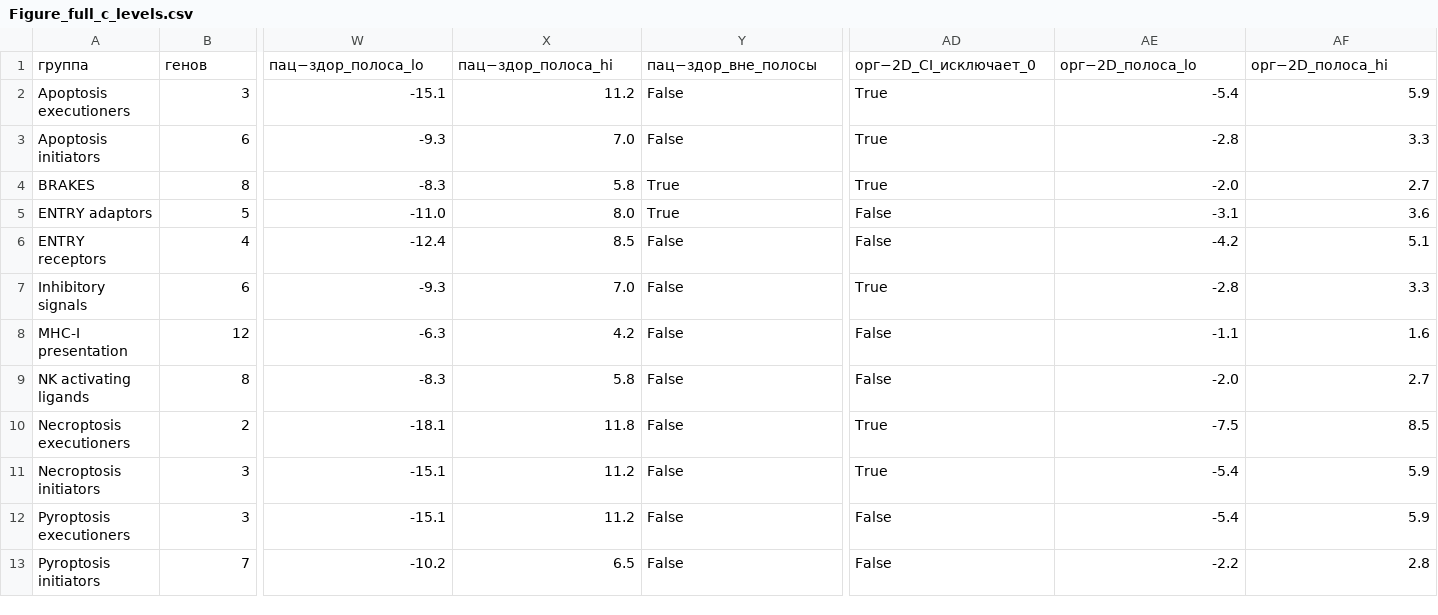
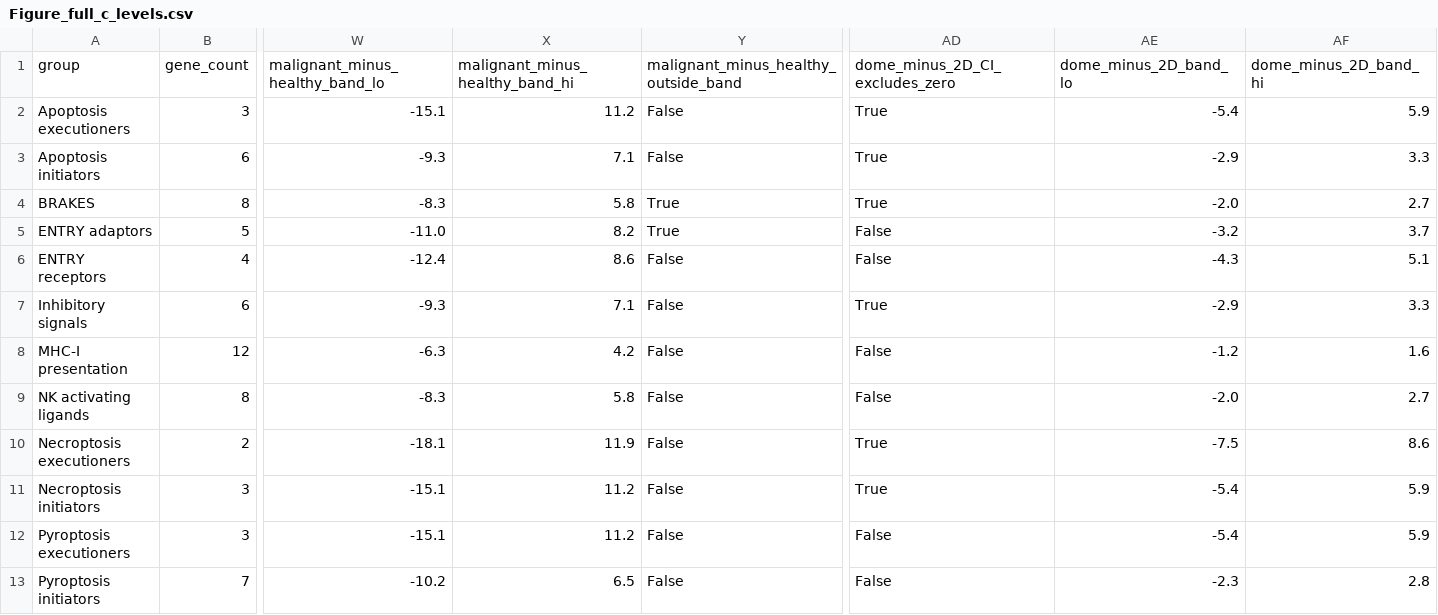
Before and after one commit to alexeysakhalin/tumor-model-comparison-patient-3d-2d, a CSV file: source_data/Figure_full_c_levels.csv, drawn as a sheet; only a part is shown, gaps mark what is left out; removed rows and columns are numbered as before the commit, all else as after; rows hold the shown columns only; the diff names each change by its address in the sheet, - before the commit and + after, or states it on an @@ line.

```diff
--- a/source_data/Figure_full_c_levels.csv
+++ b/source_data/Figure_full_c_levels.csv
-row 1: группа | генов | пац−здор_полоса_lo | пац−здор_полоса_hi | пац−здор_вне_полосы | орг−2D_CI_исключает_0 | орг−2D_полоса_lo | орг−2D_полоса_hi
+row 1: group | gene_count | malignant_minus_healthy_band_lo | malignant_minus_healthy_band_hi | malignant_minus_healthy_outside_band | dome_minus_2D_CI_excludes_zero | dome_minus_2D_band_lo | dome_minus_2D_band_hi
-X3: 7.0
+X3: 7.1
-AE3: -2.8
+AE3: -2.9
-X5: 8.0
+X5: 8.2
-AE5: -3.1
+AE5: -3.2
-AF5: 3.6
+AF5: 3.7
-X6: 8.5
+X6: 8.6
-AE6: -4.2
+AE6: -4.3
-X7: 7.0
+X7: 7.1
-AE7: -2.8
+AE7: -2.9
-AE8: -1.1
+AE8: -1.2
-X10: 11.8
+X10: 11.9
-AF10: 8.5
+AF10: 8.6
-AE13: -2.2
+AE13: -2.3
```
Also changed, not shown: MANIFEST_SHA256.tsv, TABLE_INDEX.tsv, 56 other files.
